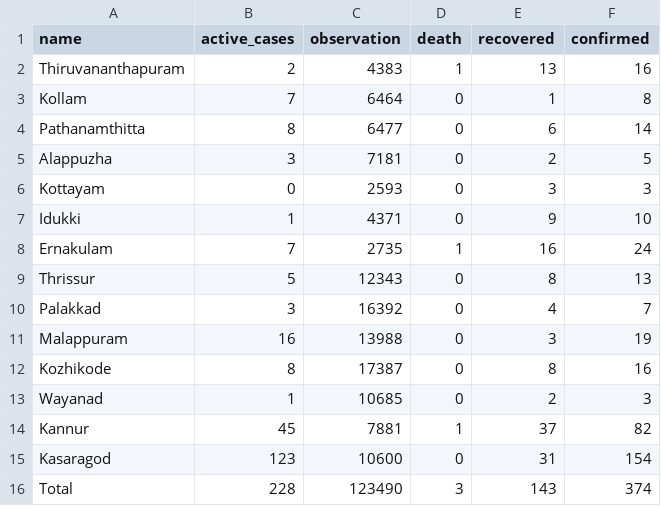
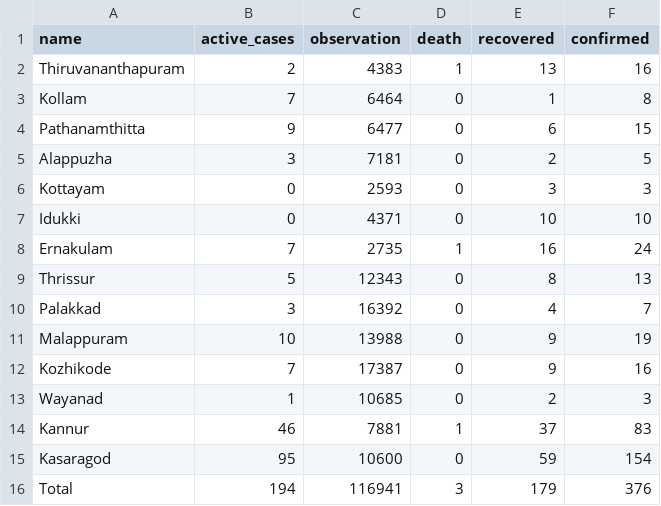
Before and after one commit to m3tasploit/projectfiles, a CSV file: keraladtws.csv, drawn as a sheet.

Commit message:
Update keraladtws.csv

```diff
--- a/keraladtws.csv
+++ b/keraladtws.csv
@@ -3,6 +3,6 @@ Thiruvananthapuram,2,4383,1,13,16
 Kollam,7,6464,0,1,8
-Pathanamthitta,8,6477,0,6,14
+Pathanamthitta,9,6477,0,6,15
 Alappuzha,3,7181,0,2,5
 Kottayam,0,2593,0,3,3
-Idukki,1,4371,0,9,10
+Idukki,0,4371,0,10,10
 Ernakulam,7,2735,1,16,24
@@ -10,7 +10,7 @@ Thrissur,5,12343,0,8,13
 Palakkad,3,16392,0,4,7
-Malappuram,16,13988,0,3,19
-Kozhikode,8,17387,0,8,16
+Malappuram,10,13988,0,9,19
+Kozhikode,7,17387,0,9,16
 Wayanad,1,10685,0,2,3
-Kannur,45,7881,1,37,82
-Kasaragod,123,10600,0,31,154
-Total,228,123490,3,143,374
+Kannur,46,7881,1,37,83
+Kasaragod,95,10600,0,59,154
+Total,194,116941,3,179,376
```
